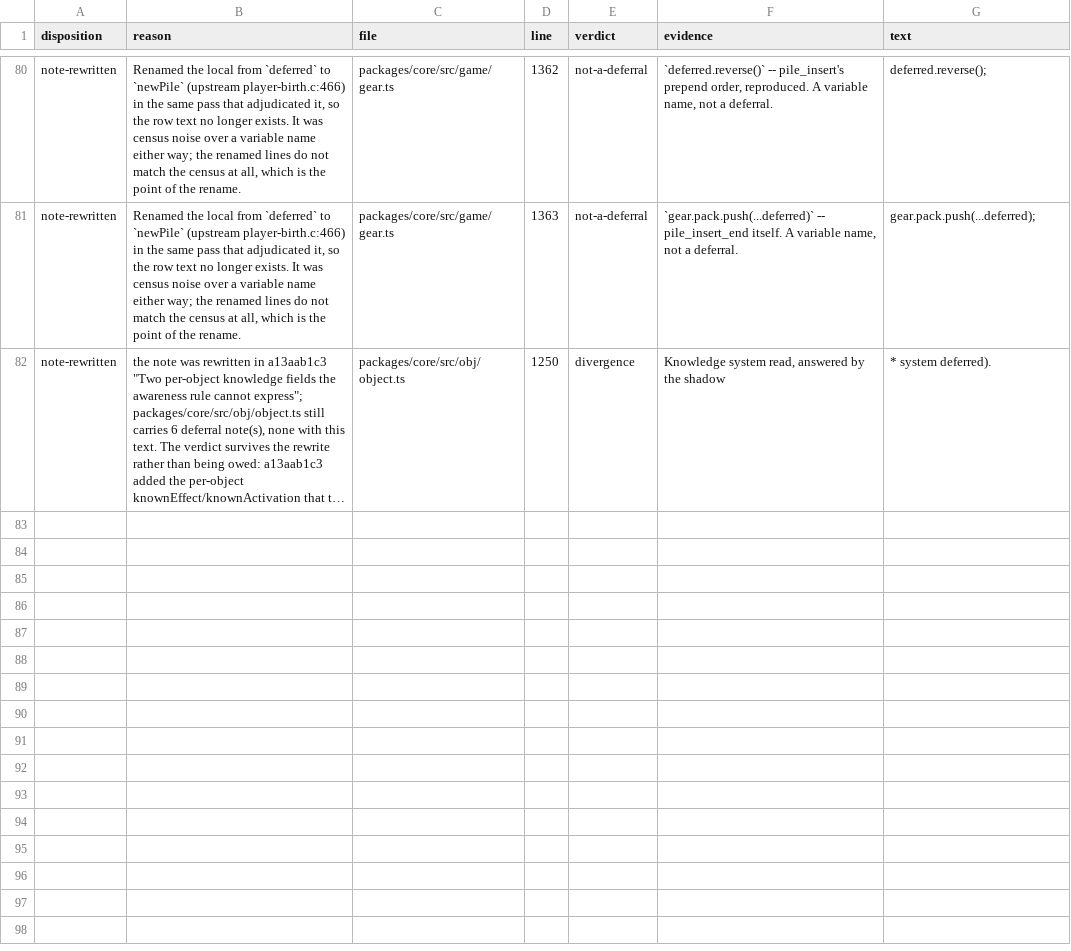
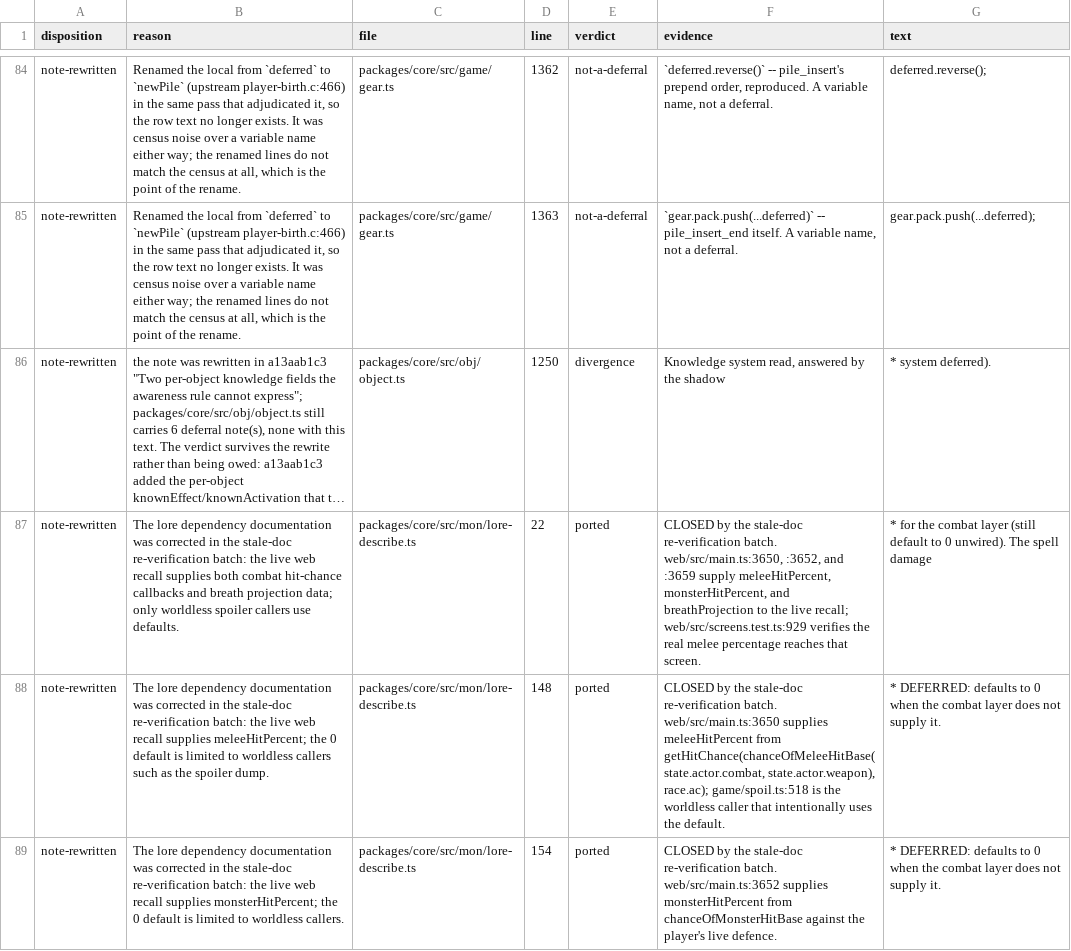
Before and after one commit to neostryder/neo-angband, a TSV file: parity/reports/deferral-census-retired.tsv, drawn as a sheet; only a part is shown, gaps mark what is left out; long unchanged cells end in …; the diff covers the shown part only; the diff names each change by its address in the sheet, - before the commit and + after, or states it on an @@ line.

Commit message:
docs: retire stale deferral records

```diff
--- a/parity/reports/deferral-census-retired.tsv
+++ b/parity/reports/deferral-census-retired.tsv
+row 87: note-rewritten | The lore dependency documentation was corrected in the stale-doc re-verification batch: the live web recall supplies both combat hit-chance callbacks and breath projection data; only worldless spoiler callers use defaults. | packages/core/src/mon/lore-describe.ts | 22 | ported | CLOSED by the stale-doc re-verification batch. web/src/main.ts:3650, :3652, and :3659 supply meleeHitPercent, monsterHitPercent, and breathProjection to the live recall; web/src/screens.test.ts:929 verifies the real melee percentage reaches that screen. | * for the combat layer (still default to 0 unwired). The spell damage
+row 88: note-rewritten | The lore dependency documentation was corrected in the stale-doc re-verification batch: the live web recall supplies meleeHitPercent; the 0 default is limited to worldless callers such as the spoiler dump. | packages/core/src/mon/lore-describe.ts | 148 | ported | CLOSED by the stale-doc re-verification batch. web/src/main.ts:3650 supplies meleeHitPercent from getHitChance(chanceOfMeleeHitBase(state.actor.combat, state.actor.weapon), race.ac); game/spoil.ts:518 is the worldless caller that intentionally uses the default. | * DEFERRED: defaults to 0 when the combat layer does not supply it.
+row 89: note-rewritten | The lore dependency documentation was corrected in the stale-doc re-verification batch: the live web recall supplies monsterHitPercent; the 0 default is limited to worldless callers. | packages/core/src/mon/lore-describe.ts | 154 | ported | CLOSED by the stale-doc re-verification batch. web/src/main.ts:3652 supplies monsterHitPercent from chanceOfMonsterHitBase against the player's live defence. | * DEFERRED: defaults to 0 when the combat layer does not supply it.
```
Also changed, not shown: 6 added rows elsewhere in this file, parity/reports/deferral-census.tsv, 9 other files.
